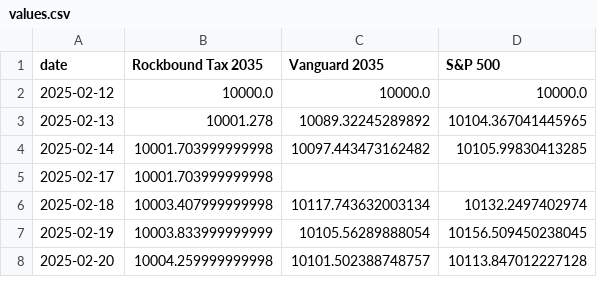
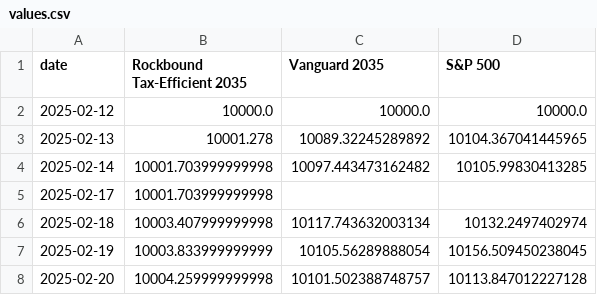
Before and after one commit to rockbound/streamlit-tax-2035, a CSV file: values.csv, drawn as a sheet; only a part is shown.

Commit message:
Update values through 2026-06

```diff
--- a/values.csv
+++ b/values.csv
@@ -1,2 +1,2 @@
-date,Rockbound Tax 2035,Vanguard 2035,S&P 500
+date,Rockbound Tax-Efficient 2035,Vanguard 2035,S&P 500
 2025-02-12,10000.0,10000.0,10000.0
```
